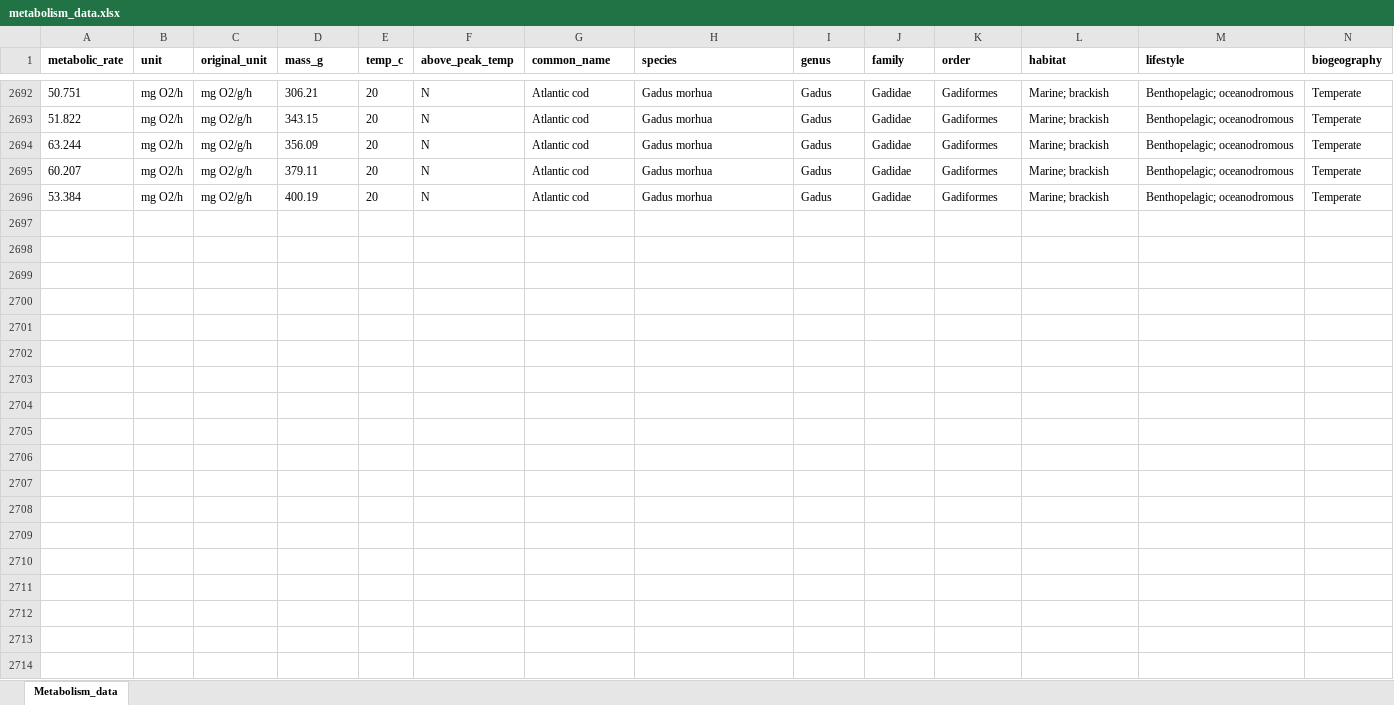
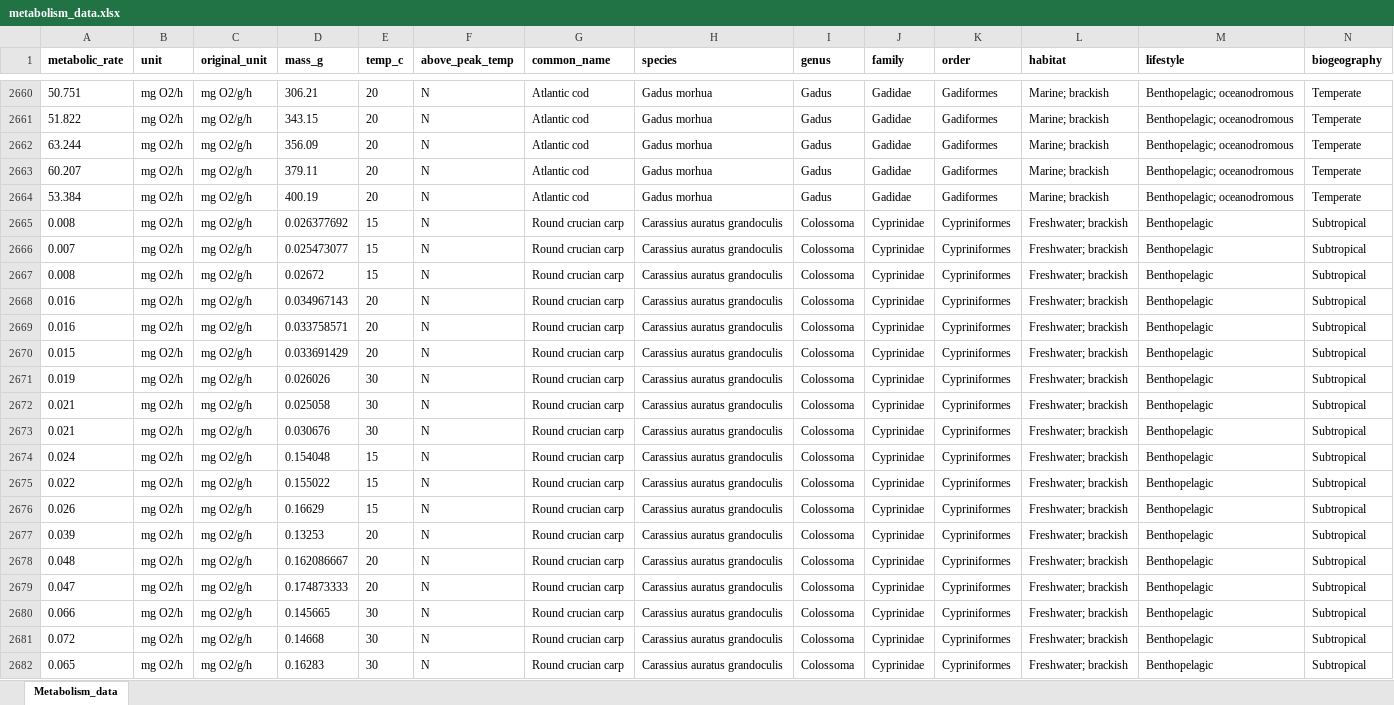
Before and after one commit to maxlindmark/scaling, an Excel workbook: data/metabolism_data.xlsx, sheet Metabolism_data, drawn as a sheet; only a part is shown, gaps mark what is left out; values as stored, in another font and other column widths than the file's, no borders; rows hold the shown columns only; the diff covers the shown part only; the diff names each change by its address in the sheet, - before the commit and + after, or states it on an @@ line.

Commit message:
update metabolism data with data from author

```diff
--- a/data/metabolism_data.xlsx (sheet Metabolism_data)
+++ b/data/metabolism_data.xlsx (sheet Metabolism_data)
+row 2665: 0.008 | mg O2/h | mg O2/g/h | 0.026377692 | 15 | N | Round crucian carp | Carassius auratus grandoculis | Colossoma | Cyprinidae | Cypriniformes | Freshwater; brackish | Benthopelagic | Subtropical
+row 2666: 0.007 | mg O2/h | mg O2/g/h | 0.025473077 | 15 | N | Round crucian carp | Carassius auratus grandoculis | Colossoma | Cyprinidae | Cypriniformes | Freshwater; brackish | Benthopelagic | Subtropical
+row 2667: 0.008 | mg O2/h | mg O2/g/h | 0.02672 | 15 | N | Round crucian carp | Carassius auratus grandoculis | Colossoma | Cyprinidae | Cypriniformes | Freshwater; brackish | Benthopelagic | Subtropical
+row 2668: 0.016 | mg O2/h | mg O2/g/h | 0.034967143 | 20 | N | Round crucian carp | Carassius auratus grandoculis | Colossoma | Cyprinidae | Cypriniformes | Freshwater; brackish | Benthopelagic | Subtropical
+row 2669: 0.016 | mg O2/h | mg O2/g/h | 0.033758571 | 20 | N | Round crucian carp | Carassius auratus grandoculis | Colossoma | Cyprinidae | Cypriniformes | Freshwater; brackish | Benthopelagic | Subtropical
+row 2670: 0.015 | mg O2/h | mg O2/g/h | 0.033691429 | 20 | N | Round crucian carp | Carassius auratus grandoculis | Colossoma | Cyprinidae | Cypriniformes | Freshwater; brackish | Benthopelagic | Subtropical
+row 2671: 0.019 | mg O2/h | mg O2/g/h | 0.026026 | 30 | N | Round crucian carp | Carassius auratus grandoculis | Colossoma | Cyprinidae | Cypriniformes | Freshwater; brackish | Benthopelagic | Subtropical
+row 2672: 0.021 | mg O2/h | mg O2/g/h | 0.025058 | 30 | N | Round crucian carp | Carassius auratus grandoculis | Colossoma | Cyprinidae | Cypriniformes | Freshwater; brackish | Benthopelagic | Subtropical
+row 2673: 0.021 | mg O2/h | mg O2/g/h | 0.030676 | 30 | N | Round crucian carp | Carassius auratus grandoculis | Colossoma | Cyprinidae | Cypriniformes | Freshwater; brackish | Benthopelagic | Subtropical
+row 2674: 0.024 | mg O2/h | mg O2/g/h | 0.154048 | 15 | N | Round crucian carp | Carassius auratus grandoculis | Colossoma | Cyprinidae | Cypriniformes | Freshwater; brackish | Benthopelagic | Subtropical
+row 2675: 0.022 | mg O2/h | mg O2/g/h | 0.155022 | 15 | N | Round crucian carp | Carassius auratus grandoculis | Colossoma | Cyprinidae | Cypriniformes | Freshwater; brackish | Benthopelagic | Subtropical
+row 2676: 0.026 | mg O2/h | mg O2/g/h | 0.16629 | 15 | N | Round crucian carp | Carassius auratus grandoculis | Colossoma | Cyprinidae | Cypriniformes | Freshwater; brackish | Benthopelagic | Subtropical
+row 2677: 0.039 | mg O2/h | mg O2/g/h | 0.13253 | 20 | N | Round crucian carp | Carassius auratus grandoculis | Colossoma | Cyprinidae | Cypriniformes | Freshwater; brackish | Benthopelagic | Subtropical
+row 2678: 0.048 | mg O2/h | mg O2/g/h | 0.162086667 | 20 | N | Round crucian carp | Carassius auratus grandoculis | Colossoma | Cyprinidae | Cypriniformes | Freshwater; brackish | Benthopelagic | Subtropical
+row 2679: 0.047 | mg O2/h | mg O2/g/h | 0.174873333 | 20 | N | Round crucian carp | Carassius auratus grandoculis | Colossoma | Cyprinidae | Cypriniformes | Freshwater; brackish | Benthopelagic | Subtropical
+row 2680: 0.066 | mg O2/h | mg O2/g/h | 0.145665 | 30 | N | Round crucian carp | Carassius auratus grandoculis | Colossoma | Cyprinidae | Cypriniformes | Freshwater; brackish | Benthopelagic | Subtropical
+row 2681: 0.072 | mg O2/h | mg O2/g/h | 0.14668 | 30 | N | Round crucian carp | Carassius auratus grandoculis | Colossoma | Cyprinidae | Cypriniformes | Freshwater; brackish | Benthopelagic | Subtropical
+row 2682: 0.065 | mg O2/h | mg O2/g/h | 0.16283 | 30 | N | Round crucian carp | Carassius auratus grandoculis | Colossoma | Cyprinidae | Cypriniformes | Freshwater; brackish | Benthopelagic | Subtropical
```
Also changed, not shown: 18 added rows and 32 removed rows elsewhere in this sheet, data/e-mailing_authors_for_data.xlsx, 2 other files.
